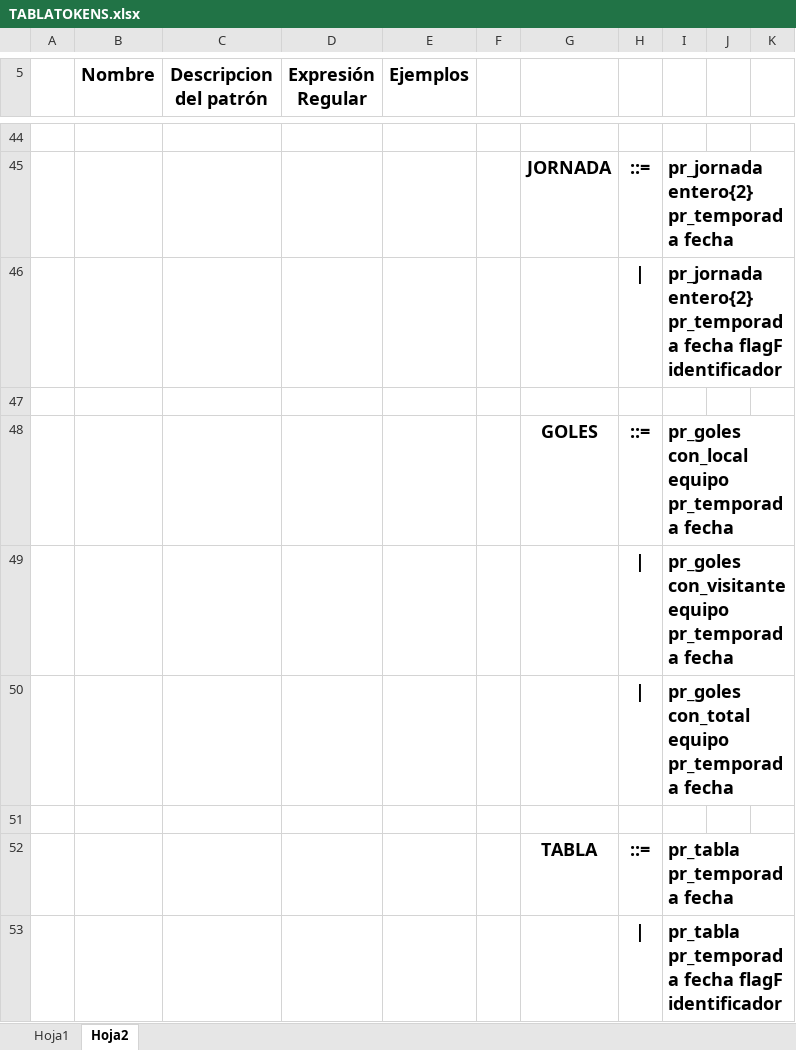
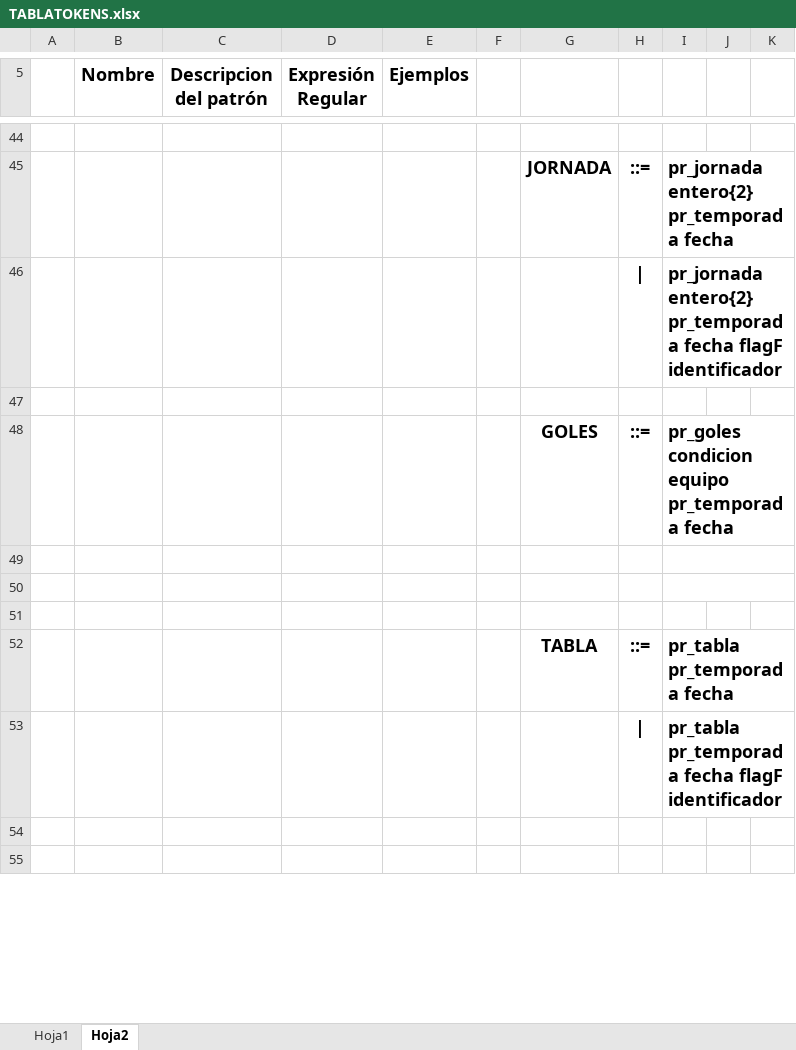
Before and after one commit to Hyatus/LFP-Proyecto2, an Excel workbook: DOCUMENTACION/TABLATOKENS.xlsx, sheet Hoja2, drawn as a sheet; only a part is shown, gaps mark what is left out; the shorter side is filled out with more unchanged rows; values as stored, in another font and other column widths than the file's, no borders; the diff names each change by its address in the sheet, - before the commit and + after, or states it on an @@ line.

```diff
--- a/DOCUMENTACION/TABLATOKENS.xlsx (sheet Hoja2)
+++ b/DOCUMENTACION/TABLATOKENS.xlsx (sheet Hoja2)
-I48: pr_goles con_local equipo pr_temporada fecha
+I48: pr_goles condicion equipo pr_temporada fecha
-row 49:  |  |  |  |  |  |  | | | pr_goles con_visitante equipo pr_temporada fecha
+row 49: (empty)
-row 50:  |  |  |  |  |  |  | | | pr_goles con_total equipo pr_temporada fecha
+row 50: (empty)
```
Also changed, not shown: 1 other file.
